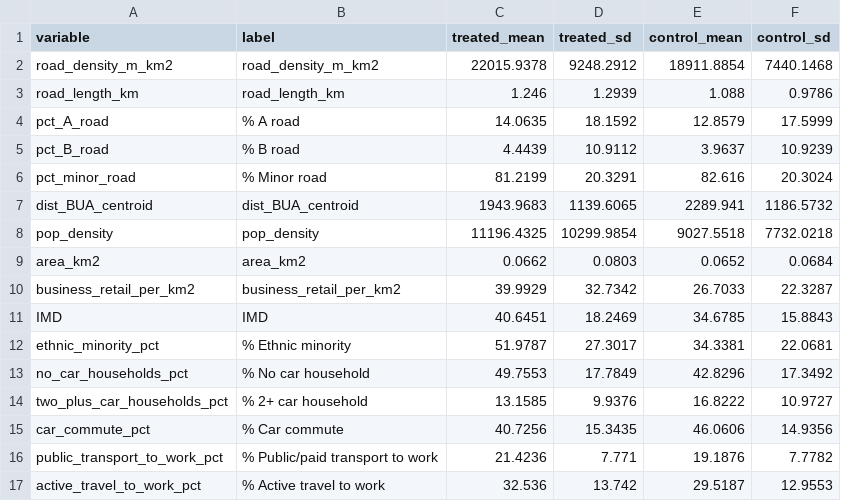
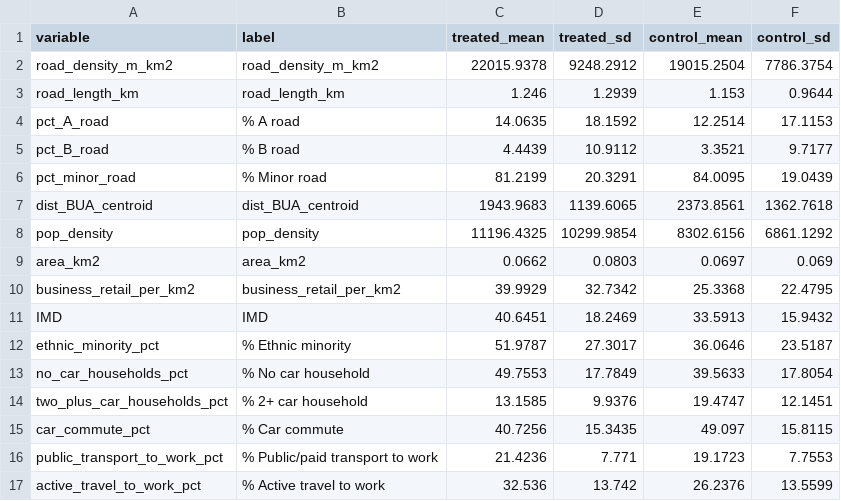
Before and after one commit to ahmadmkhatib/stat19-os-road-linkage, a CSV file: output/diagnostics/pooled/01_descriptive_table.csv, drawn as a sheet; only a part is shown; the diff covers the shown part only.

```diff
--- a/output/diagnostics/pooled/01_descriptive_table.csv
+++ b/output/diagnostics/pooled/01_descriptive_table.csv
@@ -1,17 +1,17 @@
 variable,label,treated_mean,treated_sd,control_mean,control_sd
-road_density_m_km2,road_density_m_km2,22015.9378,9248.2912,18911.8854,7440.1468
-road_length_km,road_length_km,1.246,1.2939,1.088,0.9786
-pct_A_road,% A road,14.0635,18.1592,12.8579,17.5999
-pct_B_road,% B road,4.4439,10.9112,3.9637,10.9239
-pct_minor_road,% Minor road,81.2199,20.3291,82.616,20.3024
-dist_BUA_centroid,dist_BUA_centroid,1943.9683,1139.6065,2289.941,1186.5732
-pop_density,pop_density,11196.4325,10299.9854,9027.5518,7732.0218
-area_km2,area_km2,0.0662,0.0803,0.0652,0.0684
-business_retail_per_km2,business_retail_per_km2,39.9929,32.7342,26.7033,22.3287
-IMD,IMD,40.6451,18.2469,34.6785,15.8843
-ethnic_minority_pct,% Ethnic minority,51.9787,27.3017,34.3381,22.0681
-no_car_households_pct,% No car household,49.7553,17.7849,42.8296,17.3492
-two_plus_car_households_pct,% 2+ car household,13.1585,9.9376,16.8222,10.9727
-car_commute_pct,% Car commute,40.7256,15.3435,46.0606,14.9356
-public_transport_to_work_pct,% Public/paid transport to work,21.4236,7.771,19.1876,7.7782
-active_travel_to_work_pct,% Active travel to work,32.536,13.742,29.5187,12.9553
+road_density_m_km2,road_density_m_km2,22015.9378,9248.2912,19015.2504,7786.3754
+road_length_km,road_length_km,1.246,1.2939,1.153,0.9644
+pct_A_road,% A road,14.0635,18.1592,12.2514,17.1153
+pct_B_road,% B road,4.4439,10.9112,3.3521,9.7177
+pct_minor_road,% Minor road,81.2199,20.3291,84.0095,19.0439
+dist_BUA_centroid,dist_BUA_centroid,1943.9683,1139.6065,2373.8561,1362.7618
+pop_density,pop_density,11196.4325,10299.9854,8302.6156,6861.1292
+area_km2,area_km2,0.0662,0.0803,0.0697,0.069
+business_retail_per_km2,business_retail_per_km2,39.9929,32.7342,25.3368,22.4795
+IMD,IMD,40.6451,18.2469,33.5913,15.9432
+ethnic_minority_pct,% Ethnic minority,51.9787,27.3017,36.0646,23.5187
+no_car_households_pct,% No car household,49.7553,17.7849,39.5633,17.8054
+two_plus_car_households_pct,% 2+ car household,13.1585,9.9376,19.4747,12.1451
+car_commute_pct,% Car commute,40.7256,15.3435,49.097,15.8115
+public_transport_to_work_pct,% Public/paid transport to work,21.4236,7.771,19.1723,7.7553
+active_travel_to_work_pct,% Active travel to work,32.536,13.742,26.2376,13.5599
```
Also changed, not shown: 8 added rows and 16 edited cells elsewhere in this file, output/diagnostics/pooled/02_smd_stage1.csv, output/diagnostics/pooled/04c_top_weight_controls.csv, 33 other files.
